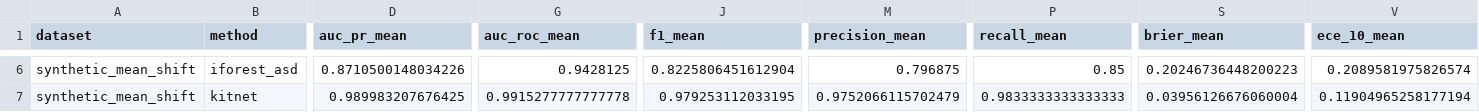
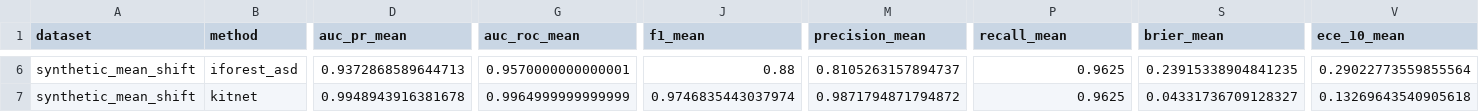
Before and after one commit to MichelYsf/rcbsid-paper, a CSV file: results_smoke/tables/main_metrics_summary.csv, drawn as a sheet; only a part is shown, gaps mark what is left out; the diff covers the shown part only; the diff names each change by its address in the sheet, - before the commit and + after, or states it on an @@ line.

```diff
--- a/results_smoke/tables/main_metrics_summary.csv
+++ b/results_smoke/tables/main_metrics_summary.csv
-D6 (auc_pr_mean): 0.8710500148034226
+D6 (auc_pr_mean): 0.9372868589644713
-G6 (auc_roc_mean): 0.9428125
+G6 (auc_roc_mean): 0.9570000000000001
-J6 (f1_mean): 0.8225806451612904
+J6 (f1_mean): 0.88
-M6 (precision_mean): 0.796875
+M6 (precision_mean): 0.8105263157894737
-P6 (recall_mean): 0.85
+P6 (recall_mean): 0.9625
-S6 (brier_mean): 0.20246736448200223
+S6 (brier_mean): 0.23915338904841235
-V6 (ece_10_mean): 0.2089581975826574
+V6 (ece_10_mean): 0.29022773559855564
-D7 (auc_pr_mean): 0.989983207676425
+D7 (auc_pr_mean): 0.9948943916381678
-G7 (auc_roc_mean): 0.9915277777777778
+G7 (auc_roc_mean): 0.9964999999999999
-J7 (f1_mean): 0.979253112033195
+J7 (f1_mean): 0.9746835443037974
-M7 (precision_mean): 0.9752066115702479
+M7 (precision_mean): 0.9871794871794872
-P7 (recall_mean): 0.9833333333333333
+P7 (recall_mean): 0.9625
-S7 (brier_mean): 0.03956126676060004
+S7 (brier_mean): 0.04331736709128327
-V7 (ece_10_mean): 0.11904965258177194
+V7 (ece_10_mean): 0.13269643540905618
```
Also changed, not shown: 97 edited cells elsewhere in this file, results_smoke/tables/main_metrics_raw.csv, 41 other files.
